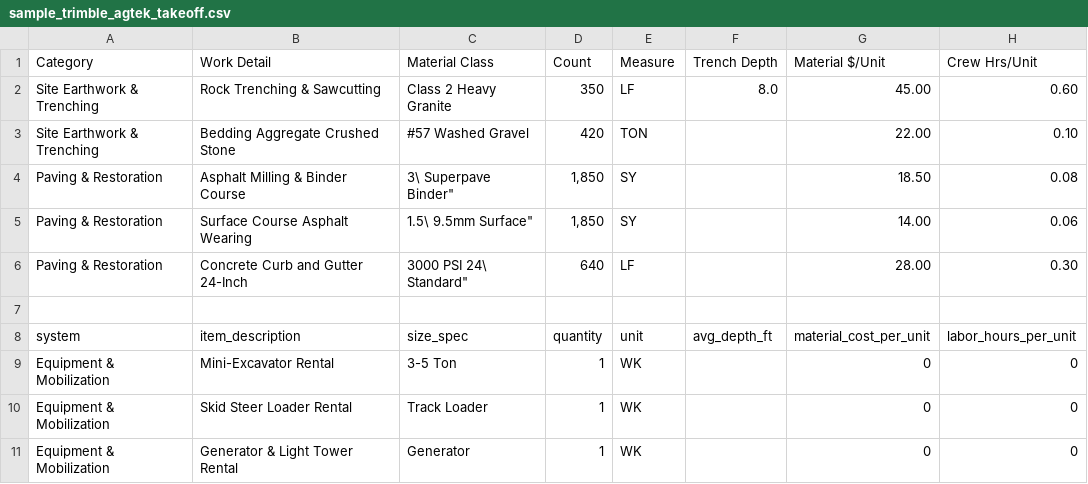
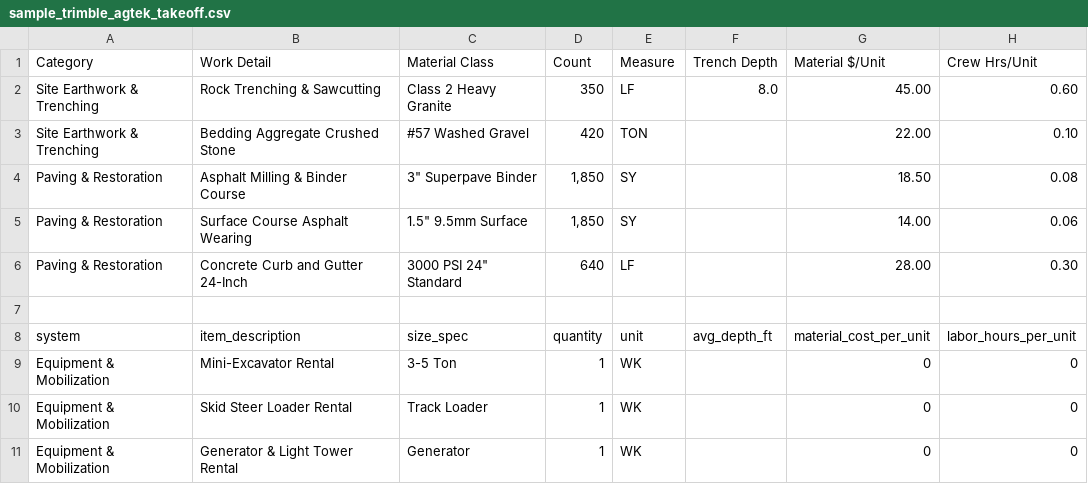
Before and after one commit to pattygcoding/takeoff-engine, a CSV file: product/samples/sample_trimble_agtek_takeoff.csv, drawn as a sheet; only a part is shown; the diff names each change by its address in the sheet, - before the commit and + after, or states it on an @@ line.

```diff
--- a/product/samples/sample_trimble_agtek_takeoff.csv
+++ b/product/samples/sample_trimble_agtek_takeoff.csv
-C4 (size_spec): 3\ Superpave Binder"
+C4 (size_spec): 3" Superpave Binder
-C5 (size_spec): 1.5\ 9.5mm Surface"
+C5 (size_spec): 1.5" 9.5mm Surface
-C6 (size_spec): 3000 PSI 24\ Standard"
+C6 (size_spec): 3000 PSI 24" Standard
```
Also changed, not shown: 39 other files.
